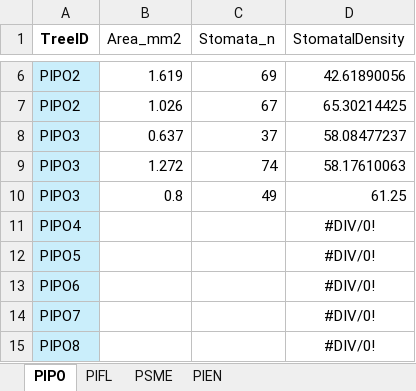
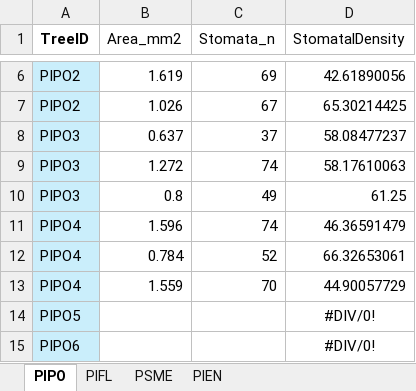
Before and after one commit to fernbro/SeedlingMortality, an Excel workbook: data/Experiment/Raw/StomatalDensity.xlsx, sheet PIPO, drawn as a sheet; only a part is shown, gaps mark what is left out; the shorter side is filled out with more unchanged rows; values as stored, in another font and other column widths than the file's, no borders; removed rows and columns are numbered as before the commit, all else as after; the diff names each change by its address in the sheet, - before the commit and + after, or states it on an @@ line.

Commit message:
fl csvs/stom data updates

```diff
--- a/data/Experiment/Raw/StomatalDensity.xlsx (sheet PIPO)
+++ b/data/Experiment/Raw/StomatalDensity.xlsx (sheet PIPO)
-row 11: PIPO4 |  |  | #DIV/0!
+row 11: PIPO4 | 1.596 | 74 | 46.36591479
+row 12: PIPO4 | 0.784 | 52 | 66.32653061
+row 13: PIPO4 | 1.559 | 70 | 44.90057729
```
Also changed, not shown: 7 other files.
